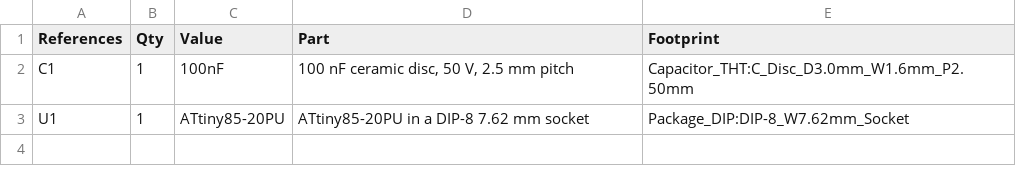
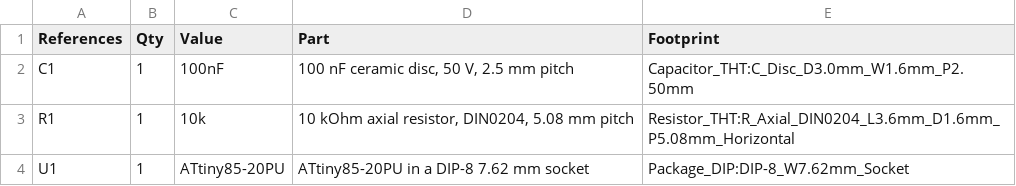
Before and after one commit to gufranco/openscex-modchip, a CSV file: hardware/openscex-bare-bom.csv, drawn as a sheet.

Commit message:
feat(hardware): add a RESET pull-up to every board
The mini and bare boards now hold pin 1 high with a 10 kOhm pull-up,
as the carrier already did. The chip's own pull-up is 30 to 60 kOhm,
weak against noise coupled in from the console, and a spurious reset
costs the region check of the disc being read. Any ISP programmer
still overrides it.

```diff
--- a/hardware/openscex-bare-bom.csv
+++ b/hardware/openscex-bare-bom.csv
@@ -2,2 +2,3 @@
 "C1","1","100nF","100 nF ceramic disc, 50 V, 2.5 mm pitch","Capacitor_THT:C_Disc_D3.0mm_W1.6mm_P2.50mm"
+"R1","1","10k","10 kOhm axial resistor, DIN0204, 5.08 mm pitch","Resistor_THT:R_Axial_DIN0204_L3.6mm_D1.6mm_P5.08mm_Horizontal"
 "U1","1","ATtiny85-20PU","ATtiny85-20PU in a DIP-8 7.62 mm socket","Package_DIP:DIP-8_W7.62mm_Socket"
```
Also changed, not shown: hardware/openscex-mini-bom.csv, 16 other files.
